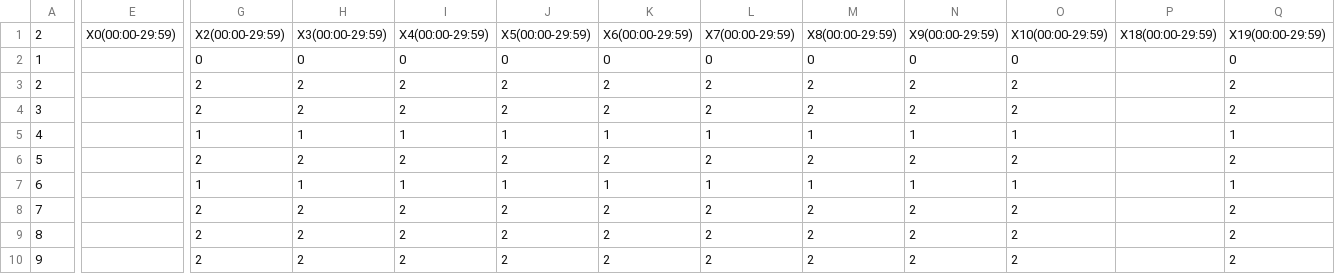
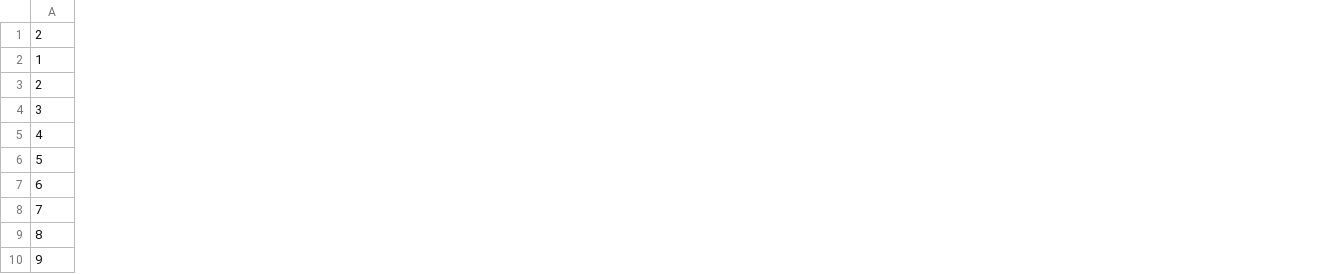
Before and after one commit to Vampyr7878/OSMAndTCM, a CSV file: OsmAnd/assets/02_warianty1.csv, drawn as a sheet; only a part is shown, gaps mark what is left out; the diff covers the shown part only; the diff names each change by its address in the sheet, - before the commit and + after, or states it on an @@ line.

Commit message:
Poprawione warianty tras

```diff
--- a/OsmAnd/assets/02_warianty1.csv
+++ b/OsmAnd/assets/02_warianty1.csv
-column E, row 1: X0(00:00-29:59)
-column G, rows 1-10: X2(00:00-29:59) | 0 | 2 | 2 | 1 | 2 | 1 | 2 | 2 | 2
-column H, rows 1-10: X3(00:00-29:59) | 0 | 2 | 2 | 1 | 2 | 1 | 2 | 2 | 2
-column I, rows 1-10: X4(00:00-29:59) | 0 | 2 | 2 | 1 | 2 | 1 | 2 | 2 | 2
-column J, rows 1-10: X5(00:00-29:59) | 0 | 2 | 2 | 1 | 2 | 1 | 2 | 2 | 2
-column K, rows 1-10: X6(00:00-29:59) | 0 | 2 | 2 | 1 | 2 | 1 | 2 | 2 | 2
-column L, rows 1-10: X7(00:00-29:59) | 0 | 2 | 2 | 1 | 2 | 1 | 2 | 2 | 2
-column M, rows 1-10: X8(00:00-29:59) | 0 | 2 | 2 | 1 | 2 | 1 | 2 | 2 | 2
-column N, rows 1-10: X9(00:00-29:59) | 0 | 2 | 2 | 1 | 2 | 1 | 2 | 2 | 2
-column O, rows 1-10: X10(00:00-29:59) | 0 | 2 | 2 | 1 | 2 | 1 | 2 | 2 | 2
-column P, row 1: X18(00:00-29:59)
-column Q, rows 1-10: X19(00:00-29:59) | 0 | 2 | 2 | 1 | 2 | 1 | 2 | 2 | 2
```
Also changed, not shown: 1 edited cell elsewhere in this file, OsmAnd/assets/011_warianty2.csv, OsmAnd/assets/012_warianty1.csv, 6 other files.
